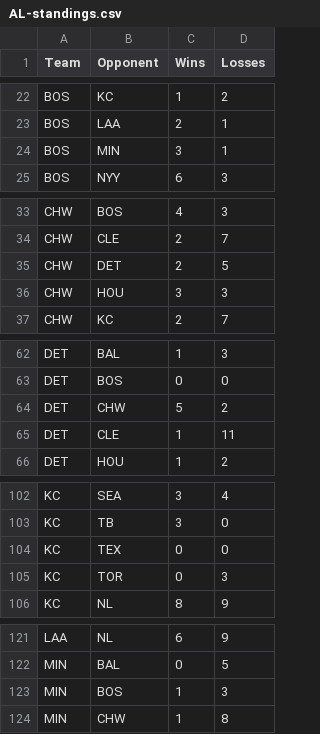
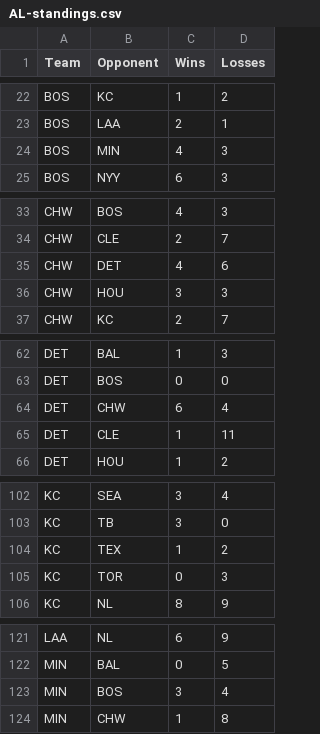
Before and after one commit to caroline-pech/Run-Expectancy-Win-Probability-Models, a CSV file: AL-standings.csv, drawn as a sheet; only a part is shown, gaps mark what is left out; the diff covers the shown part only.

```diff
--- a/AL-standings.csv
+++ b/AL-standings.csv
@@ -23,3 +23,3 @@ BOS,KC,1,2
 BOS,LAA,2,1
-BOS,MIN,3,1
+BOS,MIN,4,3
 BOS,NYY,6,3
@@ -34,3 +34,3 @@ CHW,BOS,4,3
 CHW,CLE,2,7
-CHW,DET,2,5
+CHW,DET,4,6
 CHW,HOU,3,3
@@ -63,3 +63,3 @@ DET,BAL,1,3
 DET,BOS,0,0
-DET,CHW,5,2
+DET,CHW,6,4
 DET,CLE,1,11
@@ -103,3 +103,3 @@ KC,SEA,3,4
 KC,TB,3,0
-KC,TEX,0,0
+KC,TEX,1,2
 KC,TOR,0,3
@@ -122,3 +122,3 @@ LAA,NL,6,9
 MIN,BAL,0,5
-MIN,BOS,1,3
+MIN,BOS,3,4
 MIN,CHW,1,8
```
Also changed, not shown: 14 edited cells elsewhere in this file, NL-standings.csv, 10 other files.
